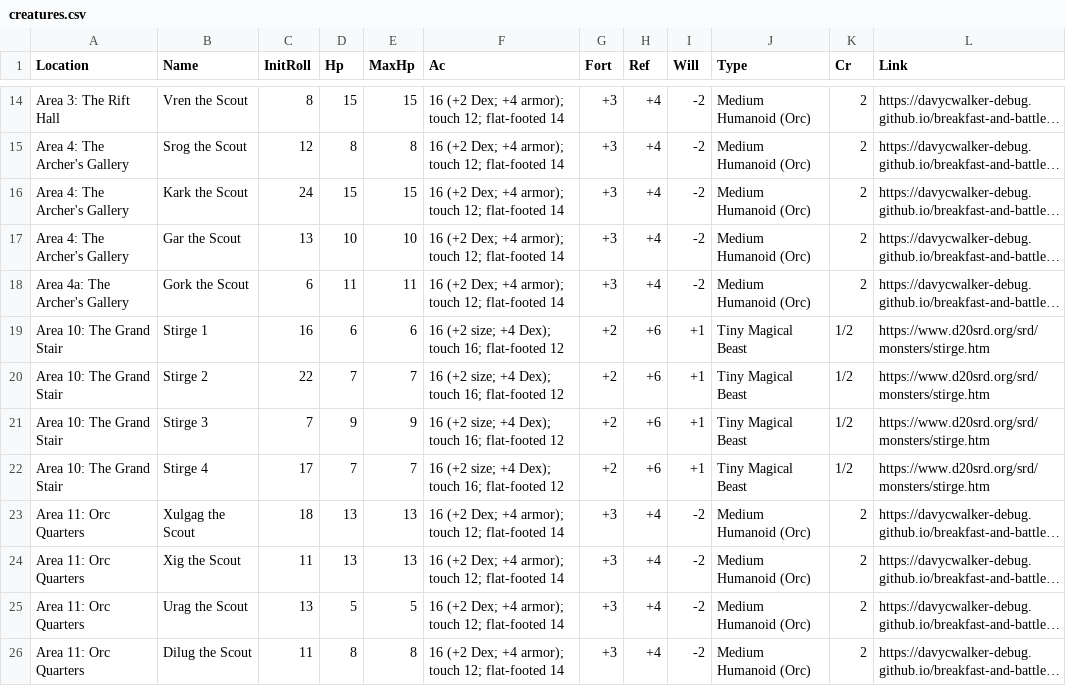
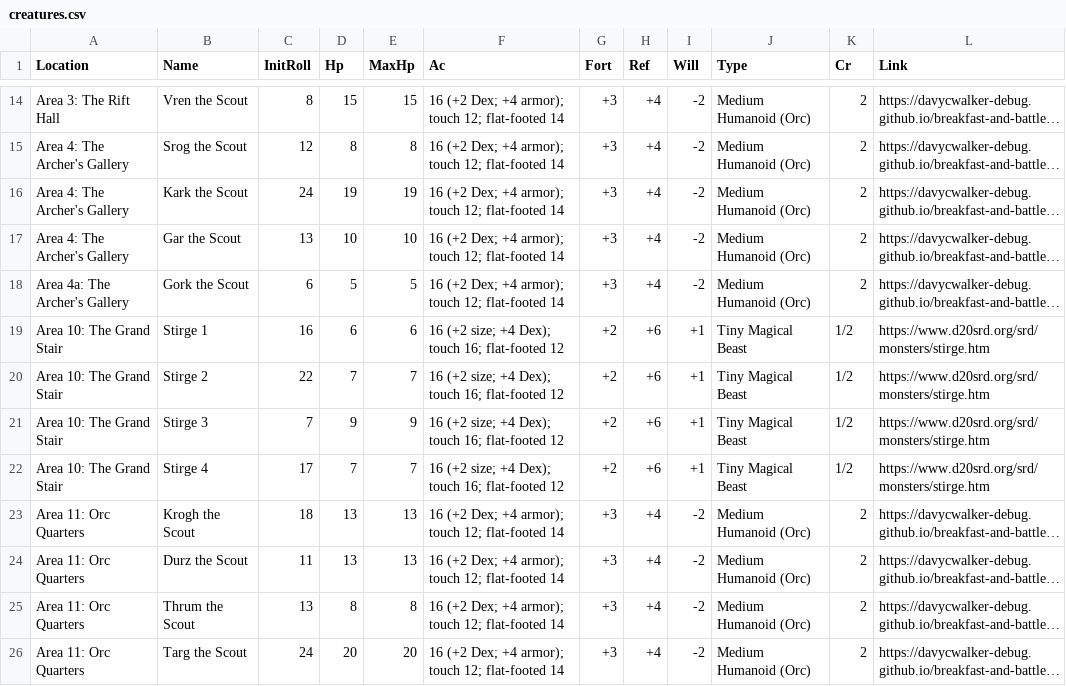
Before and after one commit to davycwalker-debug/breakfast-and-battles, a CSV file: rooms/csv/creatures.csv, drawn as a sheet; only a part is shown, gaps mark what is left out; long unchanged cells end in …; the diff names each change by its address in the sheet, - before the commit and + after, or states it on an @@ line.

```diff
--- a/rooms/csv/creatures.csv
+++ b/rooms/csv/creatures.csv
-D16 (Hp): 15
+D16 (Hp): 19
-E16 (MaxHp): 15
+E16 (MaxHp): 19
-D18 (Hp): 11
+D18 (Hp): 5
-E18 (MaxHp): 11
+E18 (MaxHp): 5
-B23 (Name): Xulgag the Scout
+B23 (Name): Krogh the Scout
-B24 (Name): Xig the Scout
+B24 (Name): Durz the Scout
-B25 (Name): Urag the Scout
+B25 (Name): Thrum the Scout
-D25 (Hp): 5
+D25 (Hp): 8
-E25 (MaxHp): 5
+E25 (MaxHp): 8
-B26 (Name): Dilug the Scout
+B26 (Name): Targ the Scout
-C26 (InitRoll): 11
+C26 (InitRoll): 24
-D26 (Hp): 8
+D26 (Hp): 20
-E26 (MaxHp): 8
+E26 (MaxHp): 20
```
Also changed, not shown: 2 other files.
